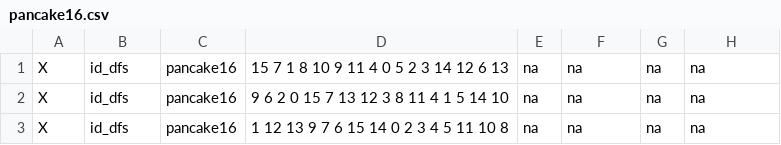
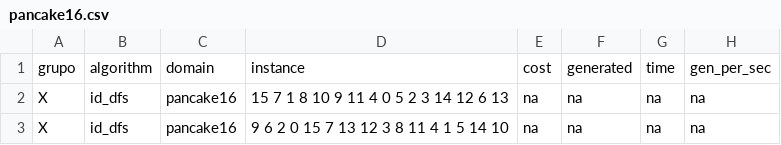
Before and after one commit to javierlopm/proy1Inteligencia, a CSV file: ProblemDomains/PancakePuzzle/pancake16.csv, drawn as a sheet; only a part is shown; the shorter side is filled out with more unchanged rows; the diff names each change by its address in the sheet, - before the commit and + after, or states it on an @@ line.

Commit message:
encabezado csv

```diff
--- a/ProblemDomains/PancakePuzzle/pancake16.csv
+++ b/ProblemDomains/PancakePuzzle/pancake16.csv
+row 1: grupo | algorithm | domain | instance | cost | generated | time | gen_per_sec
```
